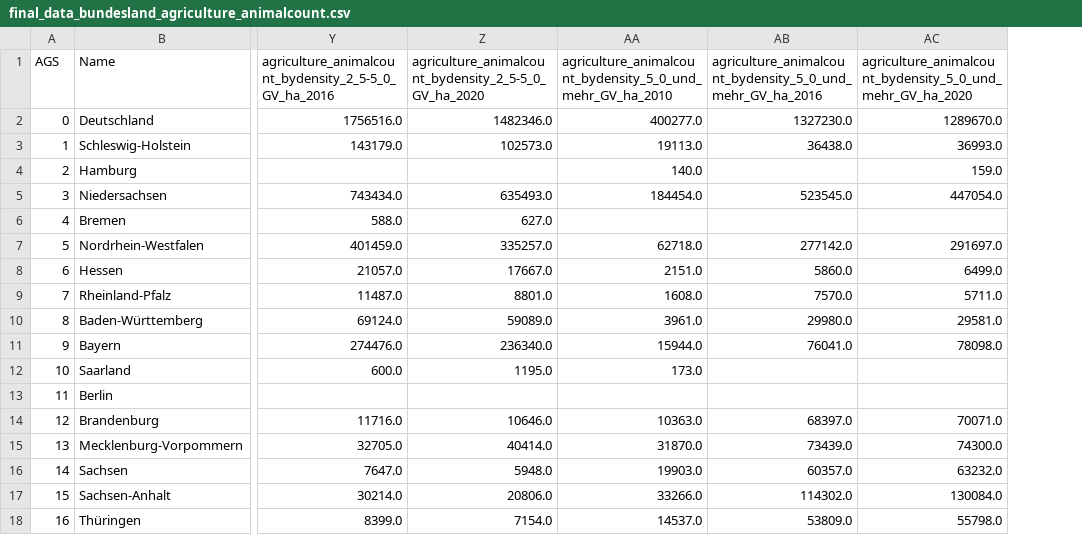
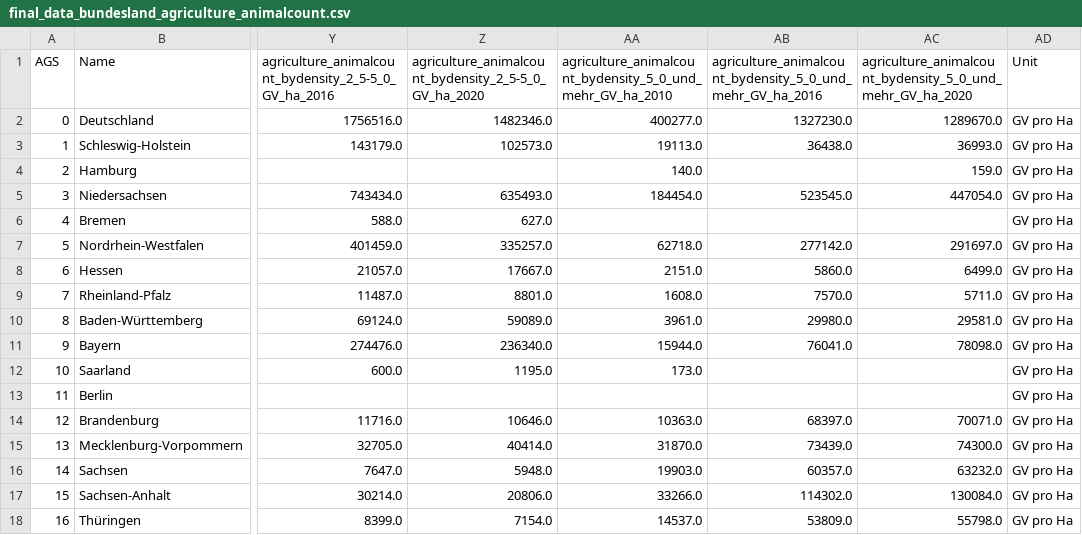
Before and after one commit to uclab-potsdam/klimataz, a CSV file: data/agriculture/data/final_data_bundesland_agriculture_animalcount.csv, drawn as a sheet; only a part is shown, gaps mark what is left out; the diff names each change by its address in the sheet, - before the commit and + after, or states it on an @@ line.

```diff
--- a/data/agriculture/data/final_data_bundesland_agriculture_animalcount.csv
+++ b/data/agriculture/data/final_data_bundesland_agriculture_animalcount.csv
+column AD (Unit), rows 2-18: all GV pro Ha
```
Also changed, not shown: data/agriculture/data/final_data_landkreis_agriculture_animalcount.csv, data/buildings/data/final_data_bundesland_heating.csv, 33 other files.
